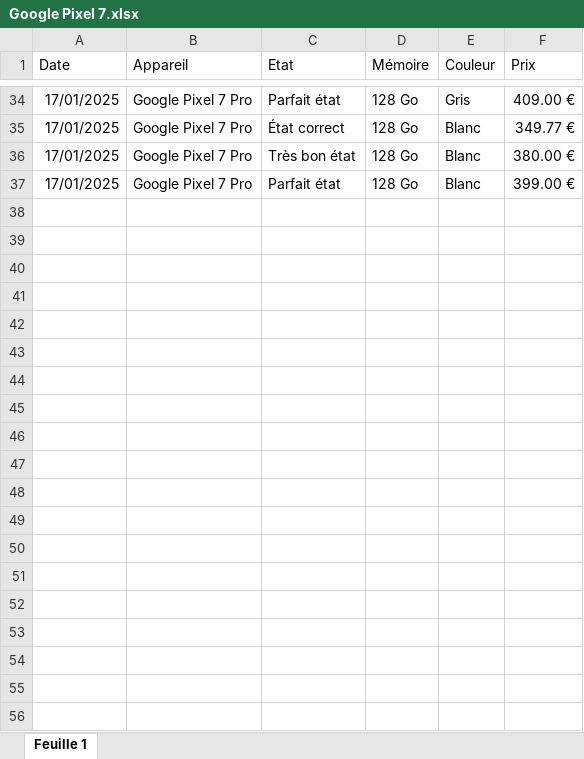
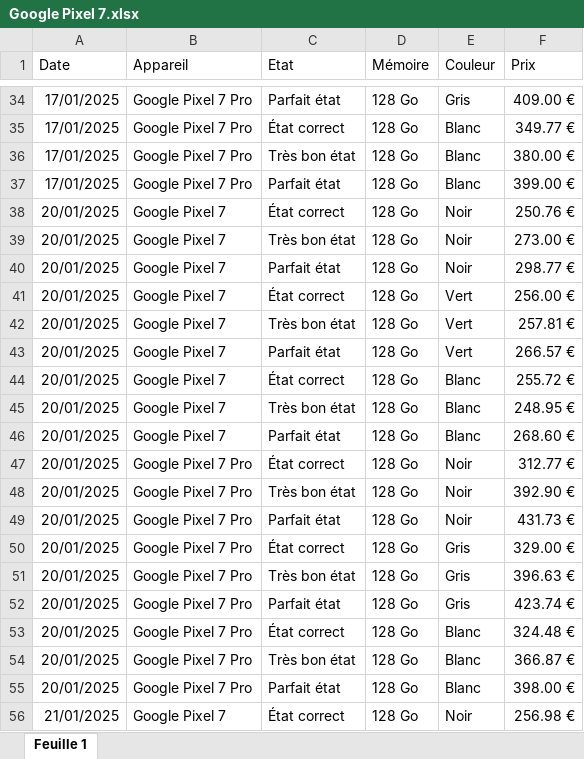
Before and after one commit to RemiDumas/gp7, an Excel workbook: Google Pixel 7.xlsx, sheet Feuille 1, drawn as a sheet; only a part is shown, gaps mark what is left out; values as stored, in another font and other column widths than the file's, no borders; charts and pictures not drawn; the diff covers the shown part only; the diff names each change by its address in the sheet, - before the commit and + after, or states it on an @@ line.

```diff
--- a/Google Pixel 7.xlsx (sheet Feuille 1)
+++ b/Google Pixel 7.xlsx (sheet Feuille 1)
+row 38: 20/01/2025 | Google Pixel 7 | État correct | 128 Go | Noir | 250.76 €
+row 39: 20/01/2025 | Google Pixel 7 | Très bon état | 128 Go | Noir | 273.00 €
+row 40: 20/01/2025 | Google Pixel 7 | Parfait état | 128 Go | Noir | 298.77 €
+row 41: 20/01/2025 | Google Pixel 7 | État correct | 128 Go | Vert | 256.00 €
+row 42: 20/01/2025 | Google Pixel 7 | Très bon état | 128 Go | Vert | 257.81 €
+row 43: 20/01/2025 | Google Pixel 7 | Parfait état | 128 Go | Vert | 266.57 €
+row 44: 20/01/2025 | Google Pixel 7 | État correct | 128 Go | Blanc | 255.72 €
+row 45: 20/01/2025 | Google Pixel 7 | Très bon état | 128 Go | Blanc | 248.95 €
+row 46: 20/01/2025 | Google Pixel 7 | Parfait état | 128 Go | Blanc | 268.60 €
+row 47: 20/01/2025 | Google Pixel 7 Pro | État correct | 128 Go | Noir | 312.77 €
+row 48: 20/01/2025 | Google Pixel 7 Pro | Très bon état | 128 Go | Noir | 392.90 €
+row 49: 20/01/2025 | Google Pixel 7 Pro | Parfait état | 128 Go | Noir | 431.73 €
+row 50: 20/01/2025 | Google Pixel 7 Pro | État correct | 128 Go | Gris | 329.00 €
+row 51: 20/01/2025 | Google Pixel 7 Pro | Très bon état | 128 Go | Gris | 396.63 €
+row 52: 20/01/2025 | Google Pixel 7 Pro | Parfait état | 128 Go | Gris | 423.74 €
+row 53: 20/01/2025 | Google Pixel 7 Pro | État correct | 128 Go | Blanc | 324.48 €
+row 54: 20/01/2025 | Google Pixel 7 Pro | Très bon état | 128 Go | Blanc | 366.87 €
+row 55: 20/01/2025 | Google Pixel 7 Pro | Parfait état | 128 Go | Blanc | 398.00 €
+row 56: 21/01/2025 | Google Pixel 7 | État correct | 128 Go | Noir | 256.98 €
```
Also changed, not shown: 35 added rows elsewhere in this sheet, 1 other file.
